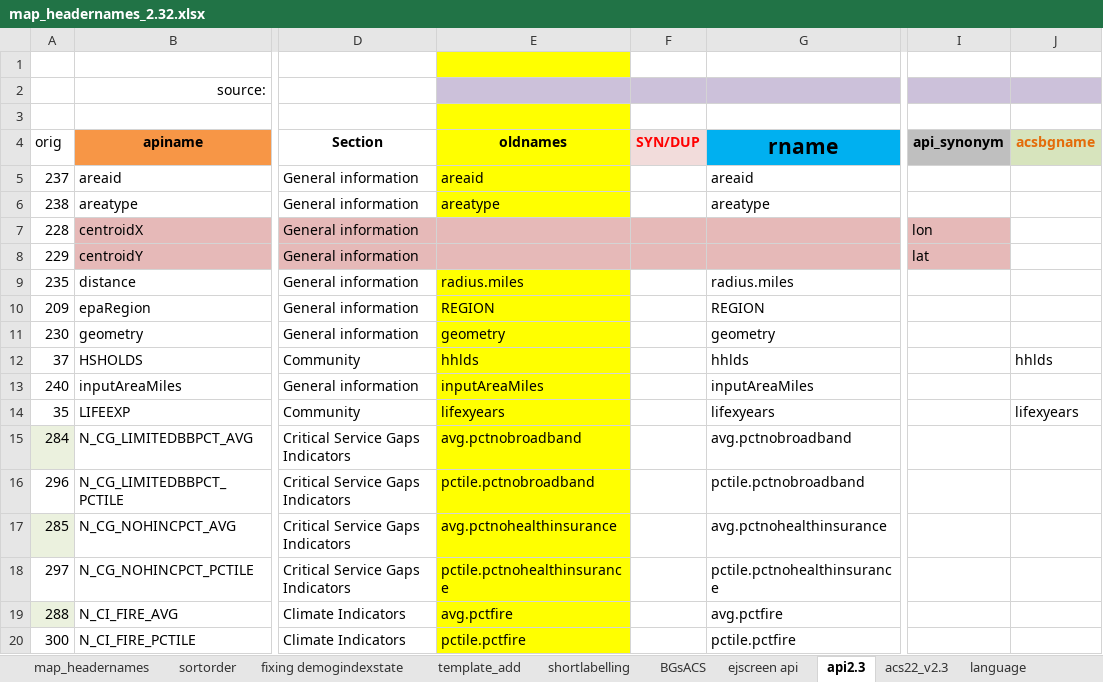
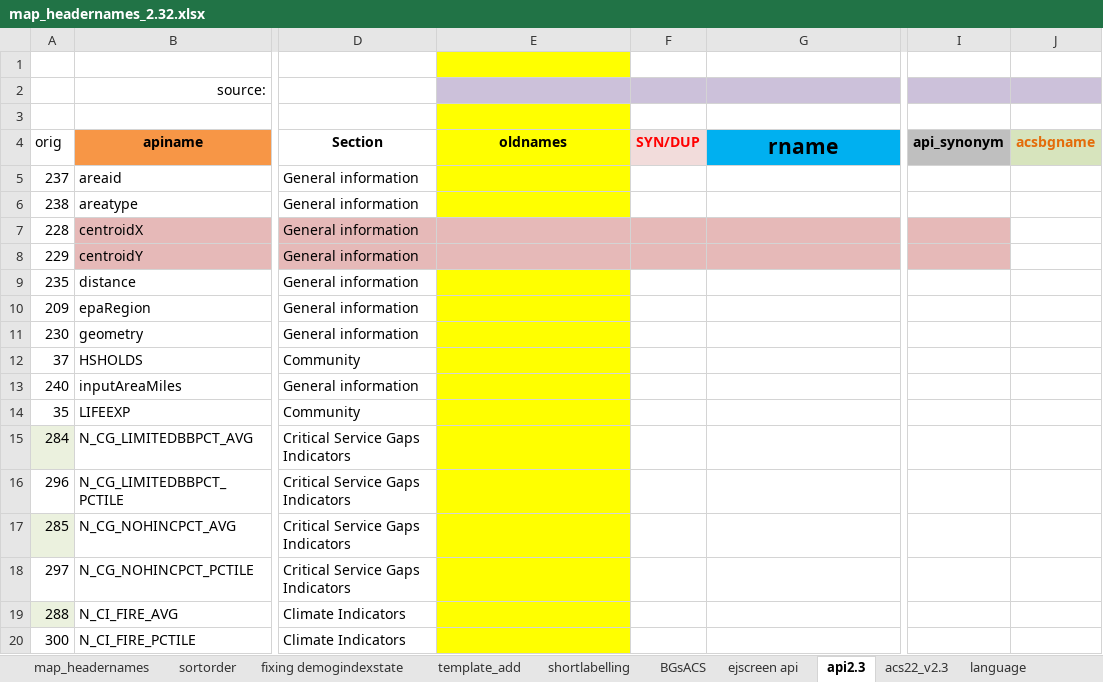
Before and after one commit to USEPA/ejscreen-multisite-open, an Excel workbook: data-raw/map_headernames_2.32.xlsx, sheet api2.3, drawn as a sheet; only a part is shown, gaps mark what is left out; values as stored, in another font and other column widths than the file's, no borders; the diff covers the shown part only; the diff names each change by its address in the sheet, - before the commit and + after, or states it on an @@ line.

```diff
--- a/data-raw/map_headernames_2.32.xlsx (sheet api2.3)
+++ b/data-raw/map_headernames_2.32.xlsx (sheet api2.3)
-E5 (oldnames): areaid
+E5 (oldnames): (empty)
-G5 (rname): areaid
+G5 (rname): (empty)
-E6 (oldnames): areatype
+E6 (oldnames): (empty)
-G6 (rname): areatype
+G6 (rname): (empty)
-I7 (api_synonym): lon
+I7 (api_synonym): (empty)
-I8 (api_synonym): lat
+I8 (api_synonym): (empty)
-E9 (oldnames): radius.miles
+E9 (oldnames): (empty)
-G9 (rname): radius.miles
+G9 (rname): (empty)
-E10 (oldnames): REGION
+E10 (oldnames): (empty)
-G10 (rname): REGION
+G10 (rname): (empty)
-E11 (oldnames): geometry
+E11 (oldnames): (empty)
-G11 (rname): geometry
+G11 (rname): (empty)
-E12 (oldnames): hhlds
+E12 (oldnames): (empty)
-G12 (rname): hhlds
+G12 (rname): (empty)
-J12 (acsbgname): hhlds
+J12 (acsbgname): (empty)
-E13 (oldnames): inputAreaMiles
+E13 (oldnames): (empty)
-G13 (rname): inputAreaMiles
+G13 (rname): (empty)
-E14 (oldnames): lifexyears
+E14 (oldnames): (empty)
-G14 (rname): lifexyears
+G14 (rname): (empty)
-J14 (acsbgname): lifexyears
+J14 (acsbgname): (empty)
-E15 (oldnames): avg.pctnobroadband
+E15 (oldnames): (empty)
-G15 (rname): avg.pctnobroadband
+G15 (rname): (empty)
-E16 (oldnames): pctile.pctnobroadband
+E16 (oldnames): (empty)
-G16 (rname): pctile.pctnobroadband
+G16 (rname): (empty)
-E17 (oldnames): avg.pctnohealthinsurance
+E17 (oldnames): (empty)
-G17 (rname): avg.pctnohealthinsurance
+G17 (rname): (empty)
-E18 (oldnames): pctile.pctnohealthinsurance
+E18 (oldnames): (empty)
-G18 (rname): pctile.pctnohealthinsurance
+G18 (rname): (empty)
-E19 (oldnames): avg.pctfire
+E19 (oldnames): (empty)
-G19 (rname): avg.pctfire
+G19 (rname): (empty)
-E20 (oldnames): pctile.pctfire
+E20 (oldnames): (empty)
-G20 (rname): pctile.pctfire
+G20 (rname): (empty)
```
Also changed, not shown: 543 edited cells elsewhere in this sheet, sheet map_headernames, sheet acs22_v2.3, sheet BGsACS, sheet csv ftp US Percentiles Dataset, sheet sortorder, sheet csv ftp US Lookup Table, 1 more sheet, 4 other files.
